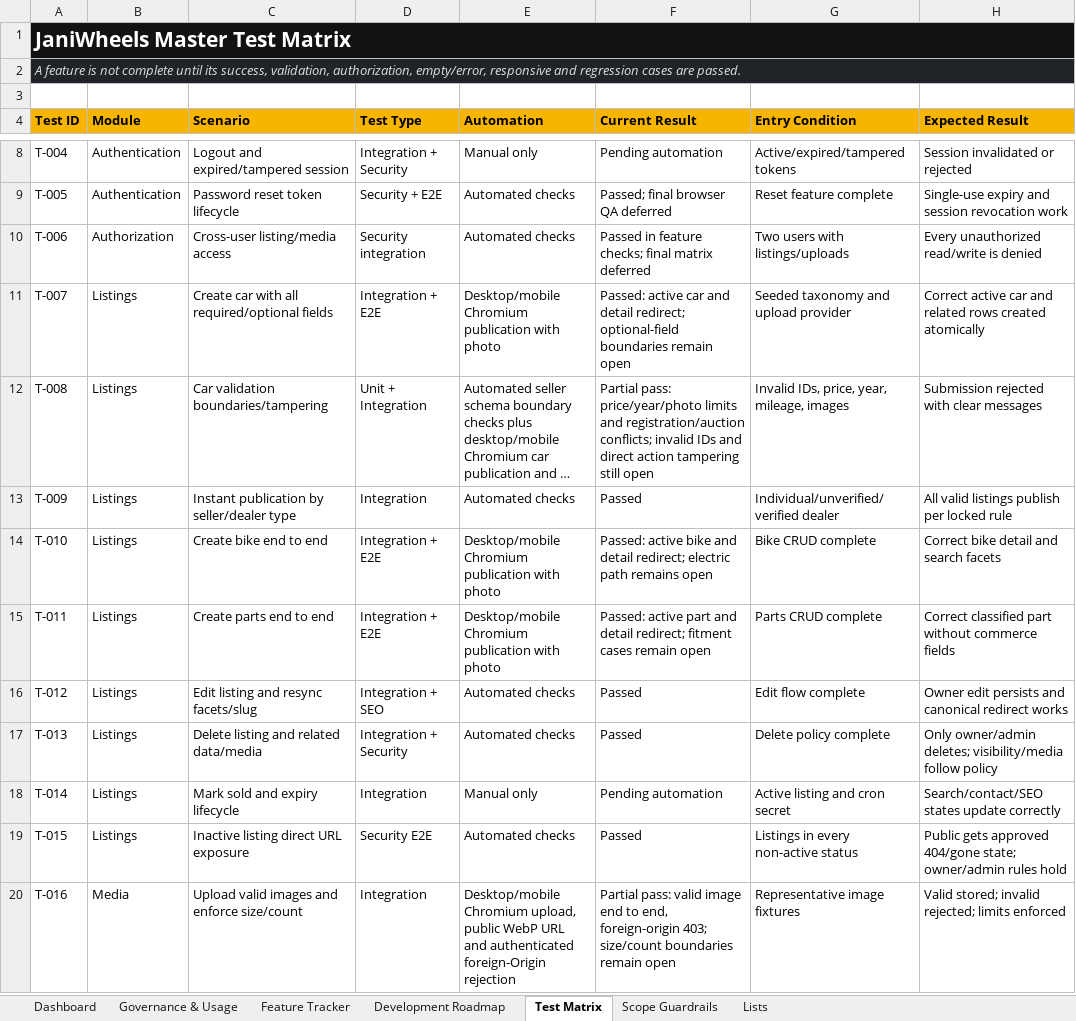
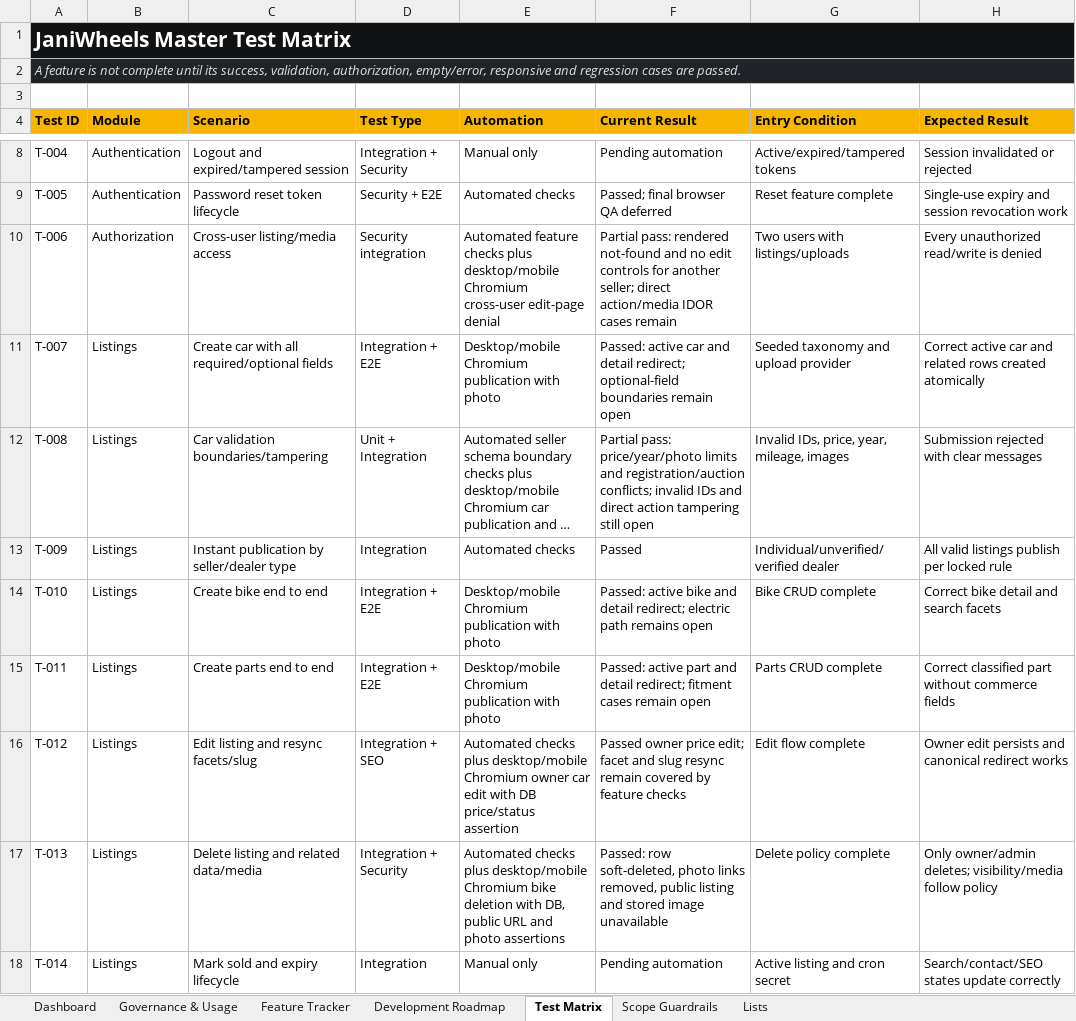
Before and after one commit to Tech-Orbit-Systems/JaniWheels, an Excel workbook: docs/JaniWheels_Complete_Feature_Development_Tracker.xlsx, sheet Test Matrix, drawn as a sheet; only a part is shown, gaps mark what is left out; the shorter side is filled out with more unchanged rows; long unchanged cells end in …; values as stored, in another font and other column widths than the file's, no borders; table styles not drawn; the diff names each change by its address in the sheet, - before the commit and + after, or states it on an @@ line.

Commit message:
Verify seller ownership edits and media deletion

```diff
--- a/docs/JaniWheels_Complete_Feature_Development_Tracker.xlsx (sheet Test Matrix)
+++ b/docs/JaniWheels_Complete_Feature_Development_Tracker.xlsx (sheet Test Matrix)
-E10 (Automation): Automated checks
+E10 (Automation): Automated feature checks plus desktop/mobile Chromium cross-user edit-page denial
-F10 (Current Result): Passed in feature checks; final matrix deferred
+F10 (Current Result): Partial pass: rendered not-found and no edit controls for another seller; direct action/media IDOR cases remain
-E16 (Automation): Automated checks
+E16 (Automation): Automated checks plus desktop/mobile Chromium owner car edit with DB price/status assertion
-F16 (Current Result): Passed
+F16 (Current Result): Passed owner price edit; facet and slug resync remain covered by feature checks
-E17 (Automation): Automated checks
+E17 (Automation): Automated checks plus desktop/mobile Chromium bike deletion with DB, public URL and photo assertions
-F17 (Current Result): Passed
+F17 (Current Result): Passed: row soft-deleted, photo links removed, public listing and stored image unavailable
```
Also changed, not shown: sheet Feature Tracker, sheet Governance & Usage, sheet Dashboard, charts or pictures, 1 other file.
